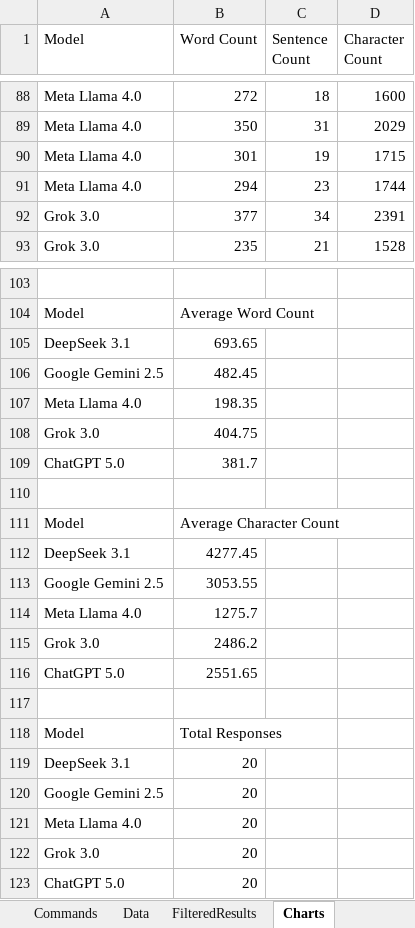
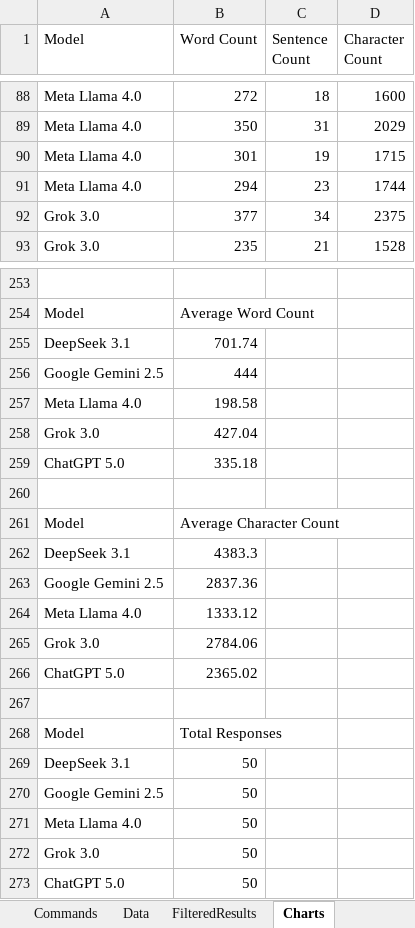
Before and after one commit to Hayd3ne/Projects, an Excel workbook: LLM Homogeneity Analysis/Dataset Manager.xlsm, sheet Charts, drawn as a sheet; only a part is shown, gaps mark what is left out; values as stored, in another font and other column widths than the file's, no borders; charts and pictures not drawn; addresses are those after the commit; the diff covers the shown part only; the diff names each change by its address in the sheet, - before the commit and + after, or states it on an @@ line.

```diff
--- a/LLM Homogeneity Analysis/Dataset Manager.xlsm (sheet Charts)
+++ b/LLM Homogeneity Analysis/Dataset Manager.xlsm (sheet Charts)
-D92 (Character Count): 2391
+D92 (Character Count): 2375
-B255 (Word Count): 693.65
+B255 (Word Count): 701.74
-B256 (Word Count): 482.45
+B256 (Word Count): 444
-B257 (Word Count): 198.35
+B257 (Word Count): 198.58
-B258 (Word Count): 404.75
+B258 (Word Count): 427.04
-B259 (Word Count): 381.7
+B259 (Word Count): 335.18
-B262 (Word Count): 4277.45
+B262 (Word Count): 4383.3
-B263 (Word Count): 3053.55
+B263 (Word Count): 2837.36
-B264 (Word Count): 1275.7
+B264 (Word Count): 1333.12
-B265 (Word Count): 2486.2
+B265 (Word Count): 2784.06
-B266 (Word Count): 2551.65
+B266 (Word Count): 2365.02
-B269:B273 (Word Count): 20
+B269:B273 (Word Count): 50
```
Also changed, not shown: 150 added rows elsewhere in this sheet, sheet FilteredResults, sheet Data, charts or pictures, 2 other files.
